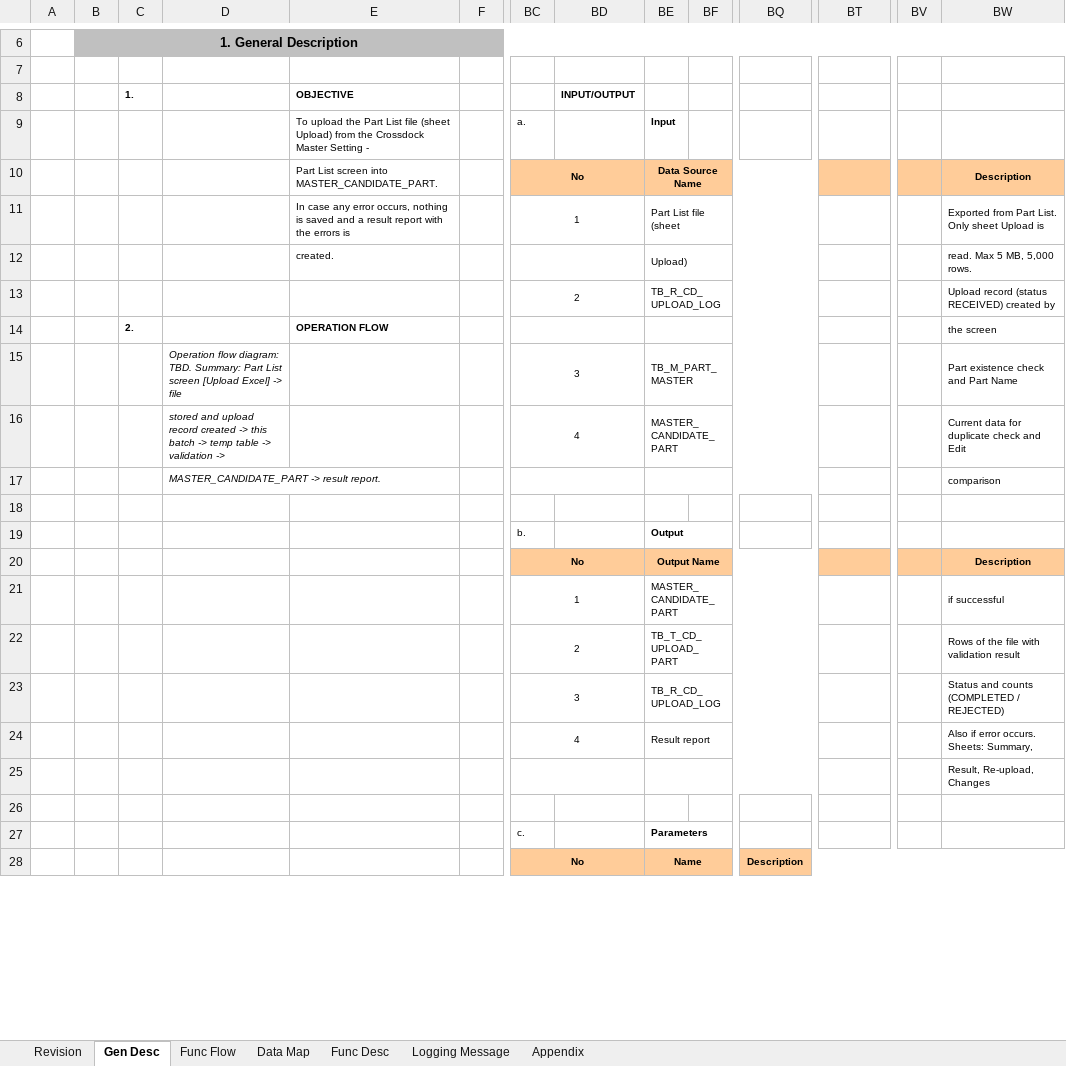
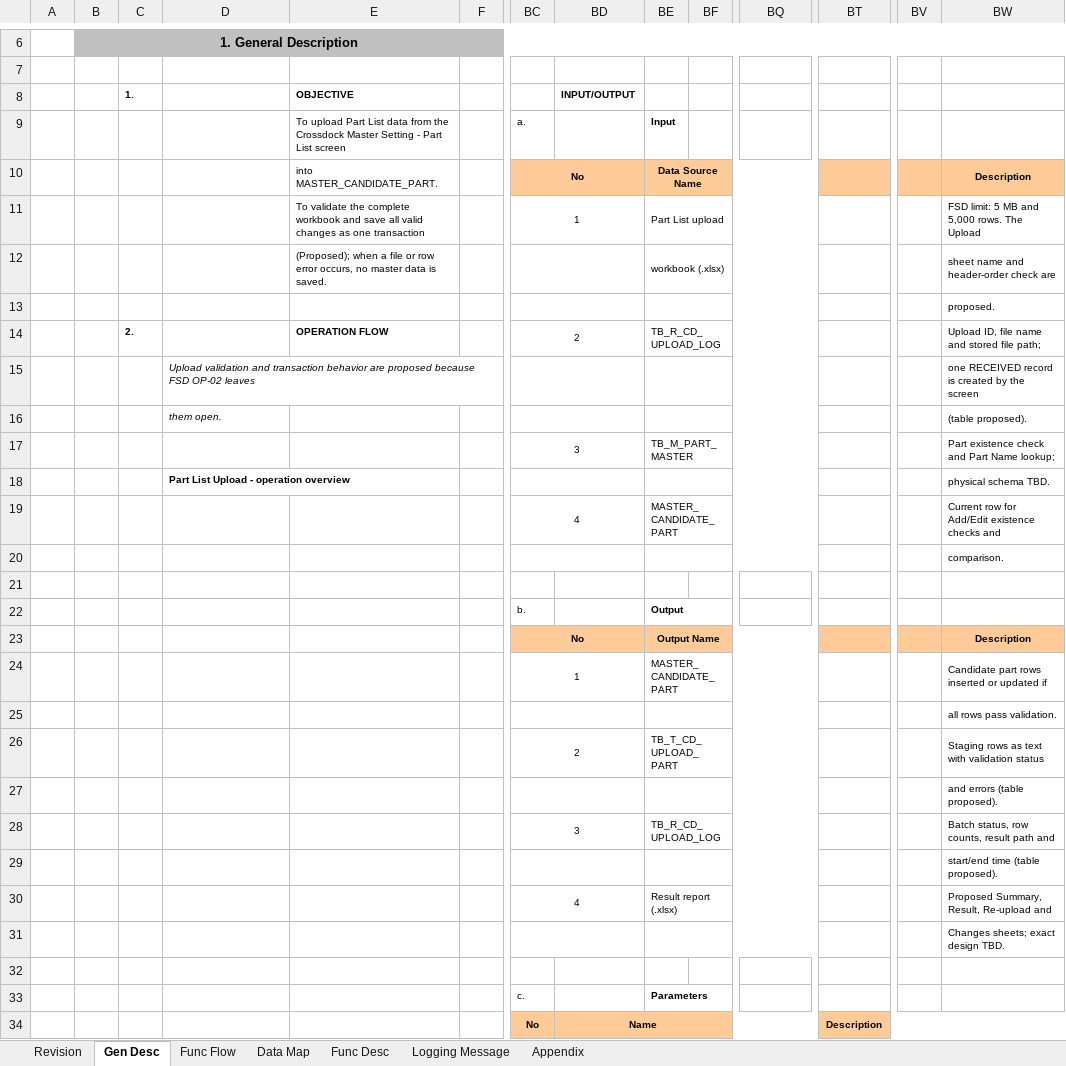
Before and after one commit to ivanrayhannn/crossdockpoc, an Excel workbook: UISS_Batch_PartListUpload.xlsx, sheet Gen Desc, drawn as a sheet; only a part is shown, gaps mark what is left out; values as stored, in another font and other column widths than the file's, no borders; charts and pictures not drawn; removed rows and columns are numbered as before the commit, all else as after; rows hold the shown columns only; the diff covers the shown part only; the diff names each change by its address in the sheet, - before the commit and + after, or states it on an @@ line.

```diff
--- a/UISS_Batch_PartListUpload.xlsx (sheet Gen Desc)
+++ b/UISS_Batch_PartListUpload.xlsx (sheet Gen Desc)
-E9: To upload the Part List file (sheet Upload) from the Crossdock Master Setting -
+E9: To upload Part List data from the Crossdock Master Setting - Part List screen
-E10: Part List screen into MASTER_CANDIDATE_PART.
+E10: into MASTER_CANDIDATE_PART.
-E11: In case any error occurs, nothing is saved and a result report with the errors is
+E11: To validate the complete workbook and save all valid changes as one transaction
-BE11: Part List file (sheet
+BE11: Part List upload
-BW11: Exported from Part List. Only sheet Upload is
+BW11: FSD limit: 5 MB and 5,000 rows. The Upload
-row 12:  |  |  |  | created. |  |  |  | Upload) |  |  |  |  | read. Max 5 MB, 5,000 rows.
+row 12:  |  |  |  | (Proposed); when a file or row error occurs, no master data is saved. |  |  |  | workbook (.xlsx) |  |  |  |  | sheet name and header-order check are
+row 13:  |  |  |  |  |  |  |  |  |  |  |  |  | proposed.
-C14: (empty)
+C14: 2.
-E14: (empty)
+E14: OPERATION FLOW
-BW14: Upload record (status RECEIVED) created by
+BW14: Upload ID, file name and stored file path;
-row 14:  |  | 2. |  | OPERATION FLOW |  |  |  |  |  |  |  |  | the screen
+row 15:  |  |  | Upload validation and transaction behavior are proposed because FSD OP-02 leaves |  |  |  |  |  |  |  |  |  | one RECEIVED record is created by the screen
+row 16:  |  |  | them open. |  |  |  |  |  |  |  |  |  | (table proposed).
-D17: Operation flow diagram: TBD. Summary: Part List screen [Upload Excel] -> file
+D17: (empty)
-BW17: Part existence check and Part Name
+BW17: Part existence check and Part Name lookup;
+row 18:  |  |  | Part List Upload - operation overview |  |  |  |  |  |  |  |  |  | physical schema TBD.
-D19: stored and upload record created -> this batch -> temp table -> validation ->
+D19: (empty)
-BW19: Current data for duplicate check and Edit
+BW19: Current row for Add/Edit existence checks and
-row 17:  |  |  | MASTER_CANDIDATE_PART -> result report. |  |  |  |  |  |  |  |  |  | comparison
+row 20:  |  |  |  |  |  |  |  |  |  |  |  |  | comparison.
-BW24: if successful
+BW24: Candidate part rows inserted or updated if
+row 25:  |  |  |  |  |  |  |  |  |  |  |  |  | all rows pass validation.
-BW26: Rows of the file with validation result
+BW26: Staging rows as text with validation status
+row 27:  |  |  |  |  |  |  |  |  |  |  |  |  | and errors (table proposed).
-BW28: Status and counts (COMPLETED / REJECTED)
+BW28: Batch status, row counts, result path and
+row 29:  |  |  |  |  |  |  |  |  |  |  |  |  | start/end time (table proposed).
-BE30: Result report
+BE30: Result report (.xlsx)
-BW30: Also if error occurs. Sheets: Summary,
+BW30: Proposed Summary, Result, Re-upload and
-BW31: Result, Re-upload, Changes
+BW31: Changes sheets; exact design TBD.
-row 28:  |  |  |  |  |  | No |  | Name |  | Description
+row 34:  |  |  |  |  |  | No | Name |  |  |  | Description
```
Also changed, not shown: 7 added rows, 1 removed row, 15 edited cells, cell formats and merged cells elsewhere in this sheet, sheet Func Desc, sheet Appendix, sheet Data Map, sheet Func Flow, sheet Logging Message, sheet Revision, charts or pictures, UISS_Batch_MappingUpload.xlsx, 1 other file.
